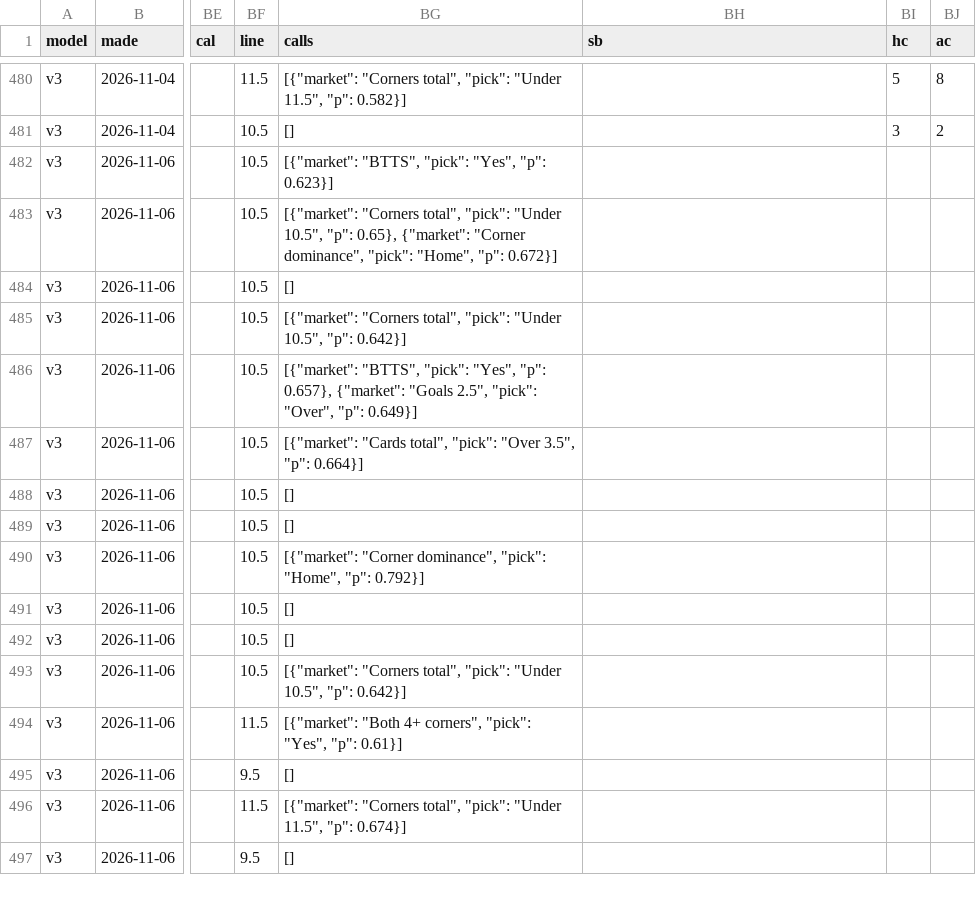
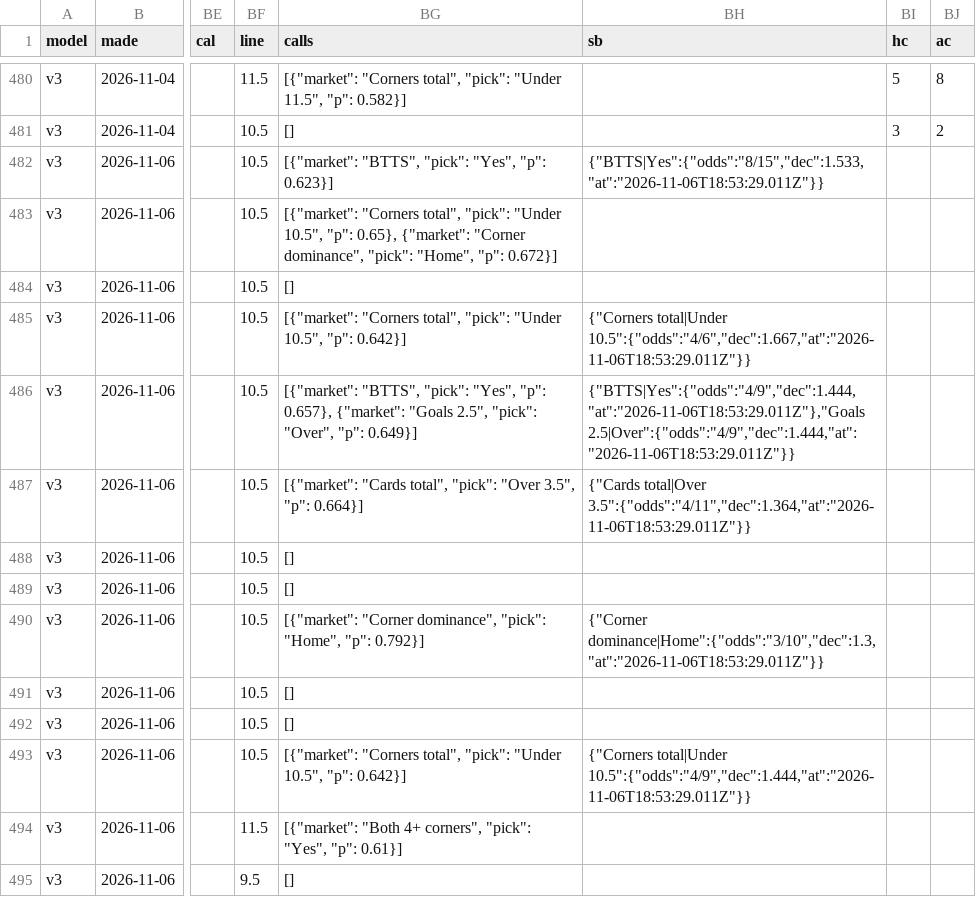
Before and after one commit to Pinocent/efl-corners, a CSV file: data/predictions.csv, drawn as a sheet; only a part is shown, gaps mark what is left out; the shorter side is filled out with more unchanged rows; the diff names each change by its address in the sheet, - before the commit and + after, or states it on an @@ line.

```diff
--- a/data/predictions.csv
+++ b/data/predictions.csv
-BH482 (sb): (empty)
+BH482 (sb): {"BTTS|Yes":{"odds":"8/15","dec":1.533,"at":"2026-11-06T18:53:29.011Z"}}
-BH485 (sb): (empty)
+BH485 (sb): {"Corners total|Under 10.5":{"odds":"4/6","dec":1.667,"at":"2026-11-06T18:53:29.011Z"}}
-BH486 (sb): (empty)
+BH486 (sb): {"BTTS|Yes":{"odds":"4/9","dec":1.444,"at":"2026-11-06T18:53:29.011Z"},"Goals 2.5|Over":{"odds":"4/9","dec":1.444,"at":"2026-11-06T18:53:29.011Z"}}
-BH487 (sb): (empty)
+BH487 (sb): {"Cards total|Over 3.5":{"odds":"4/11","dec":1.364,"at":"2026-11-06T18:53:29.011Z"}}
-BH490 (sb): (empty)
+BH490 (sb): {"Corner dominance|Home":{"odds":"3/10","dec":1.3,"at":"2026-11-06T18:53:29.011Z"}}
-BH493 (sb): (empty)
+BH493 (sb): {"Corners total|Under 10.5":{"odds":"4/9","dec":1.444,"at":"2026-11-06T18:53:29.011Z"}}
```
Also changed, not shown: 2 other files.
